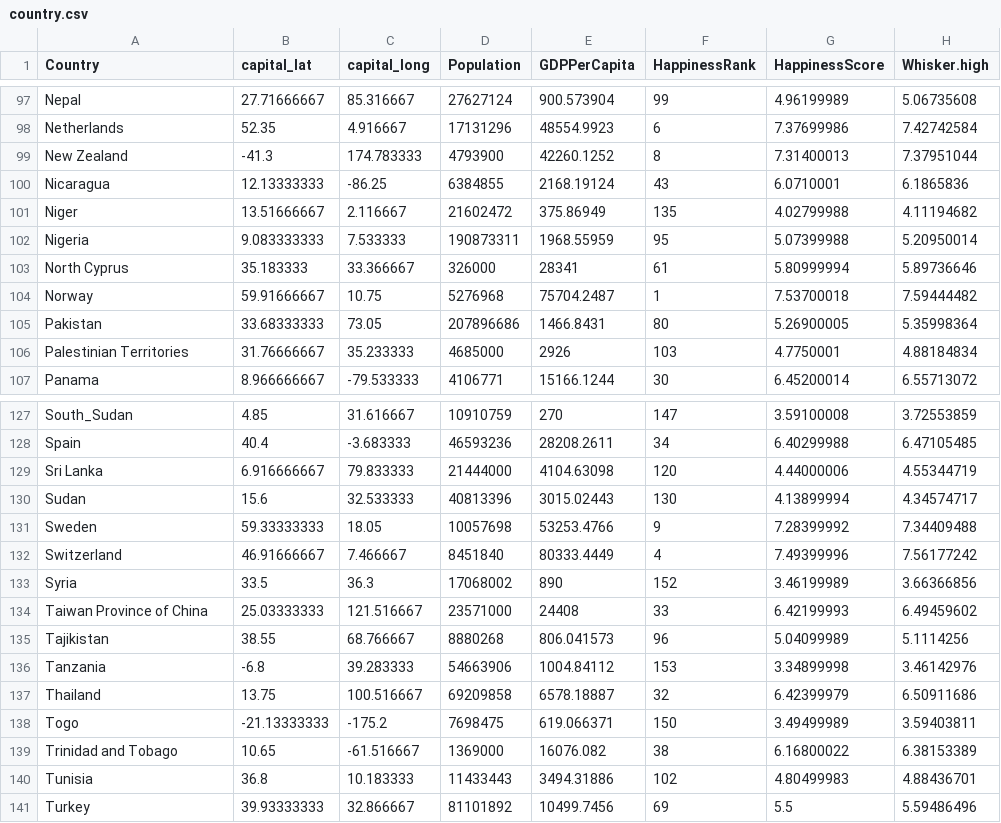
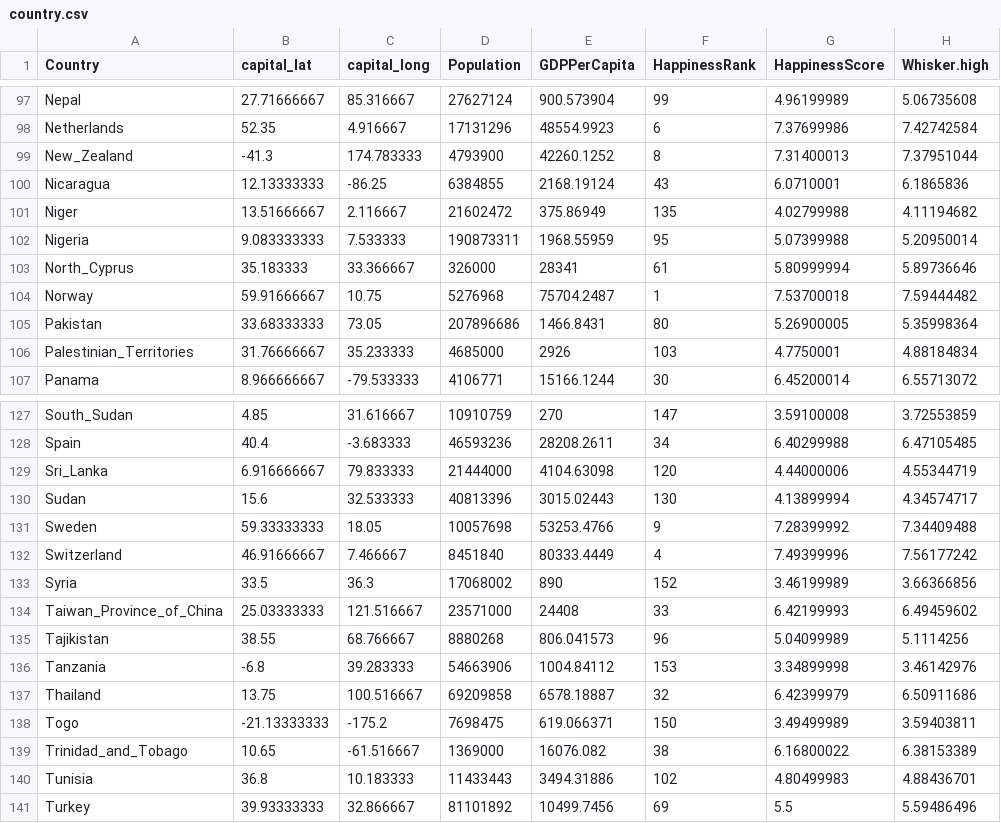
Before and after one commit to duanchenliu/hw3-let-s-go-vis, a CSV file: data/country.csv, drawn as a sheet; only a part is shown, gaps mark what is left out; the diff covers the shown part only; the diff names each change by its address in the sheet, - before the commit and + after, or states it on an @@ line.

```diff
--- a/data/country.csv
+++ b/data/country.csv
-A99 (Country): New Zealand
+A99 (Country): New_Zealand
-A103 (Country): North Cyprus
+A103 (Country): North_Cyprus
-A106 (Country): Palestinian Territories
+A106 (Country): Palestinian_Territories
-A129 (Country): Sri Lanka
+A129 (Country): Sri_Lanka
-A134 (Country): Taiwan Province of China
+A134 (Country): Taiwan_Province_of_China
-A139 (Country): Trinidad and Tobago
+A139 (Country): Trinidad_and_Tobago
```
Also changed, not shown: 1 moved row and 11 edited cells elsewhere in this file, 2 other files.
